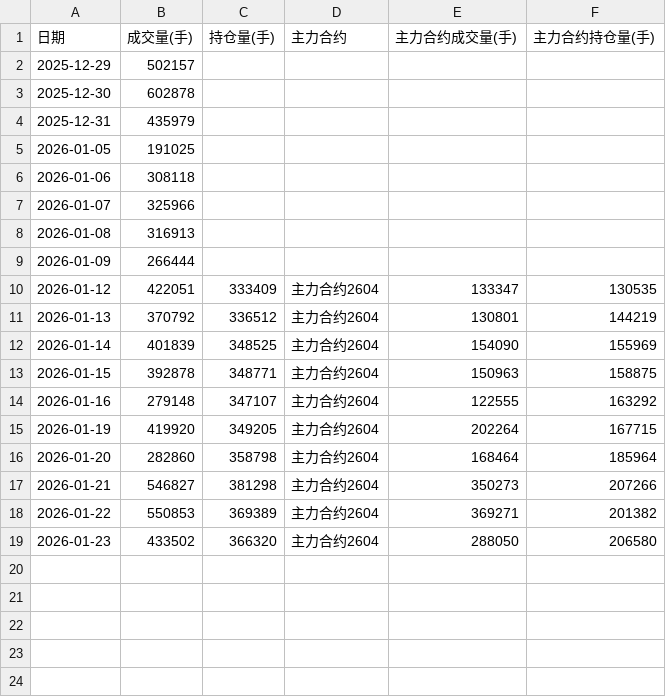
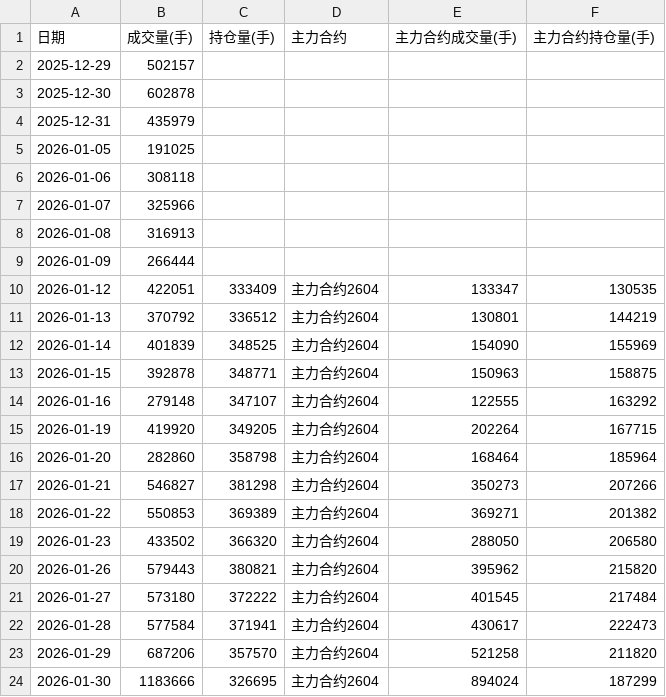
Before and after one commit to Jackdream/Finance-Topic, a CSV file: data/上期所交易数据.csv, drawn as a sheet.

```diff
--- a/data/上期所交易数据.csv
+++ b/data/上期所交易数据.csv
@@ -19 +19,6 @@
 2026-01-23,433502,366320,主力合约2604,288050,206580
+2026-01-26,579443,380821,主力合约2604,395962,215820
+2026-01-27,573180,372222,主力合约2604,401545,217484
+2026-01-28,577584,371941,主力合约2604,430617,222473
+2026-01-29,687206,357570,主力合约2604,521258,211820
+2026-01-30,1183666,326695,主力合约2604,894024,187299
```
Also changed, not shown: data/COMEX黄金交易信息.csv, data/COMEX黄金库存.csv, 24 other files.
